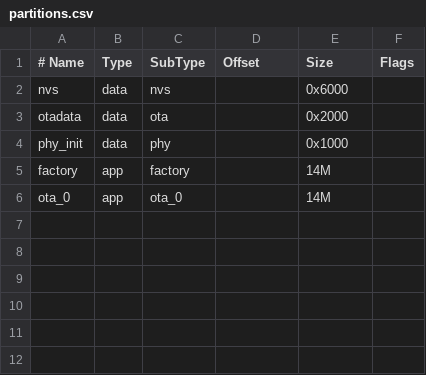
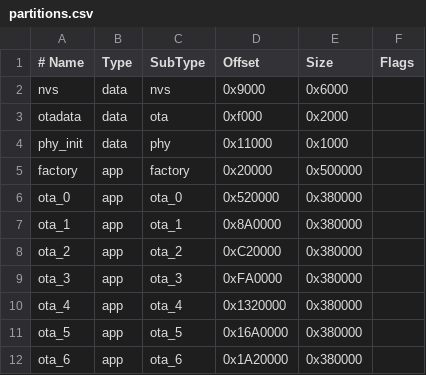
Before and after one commit to Lucas-D-Souza/app_doom, a CSV file: partitions.csv, drawn as a sheet; the diff names each change by its address in the sheet, - before the commit and + after, or states it on an @@ line.

Commit message:
Corrigido multiboot e partitions.csv (falta testar 32mb)

```diff
--- a/partitions.csv
+++ b/partitions.csv
-D2 (Offset): (empty)
+D2 (Offset): 0x9000
-D3 (Offset): (empty)
+D3 (Offset): 0xf000
-D4 (Offset): (empty)
+D4 (Offset): 0x11000
-D5 (Offset): (empty)
+D5 (Offset): 0x20000
-E5 (Size): 14M
+E5 (Size): 0x500000
-D6 (Offset): (empty)
+D6 (Offset): 0x520000
-E6 (Size): 14M
+E6 (Size): 0x380000
+row 7: ota_1 | app | ota_1 | 0x8A0000 | 0x380000
+row 8: ota_2 | app | ota_2 | 0xC20000 | 0x380000
+row 9: ota_3 | app | ota_3 | 0xFA0000 | 0x380000
+row 10: ota_4 | app | ota_4 | 0x1320000 | 0x380000
+row 11: ota_5 | app | ota_5 | 0x16A0000 | 0x380000
+row 12: ota_6 | app | ota_6 | 0x1A20000 | 0x380000
```
Also changed, not shown: 3 other files.
